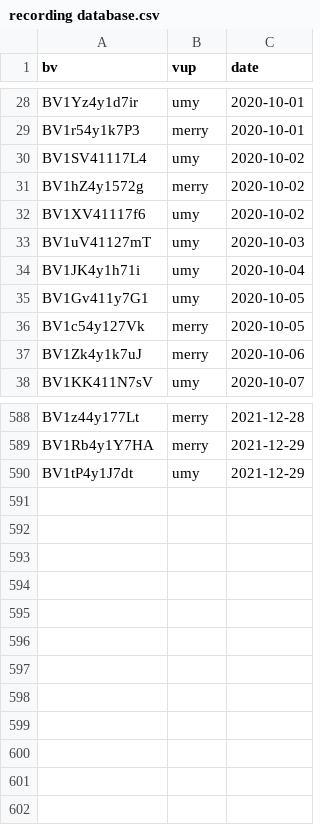
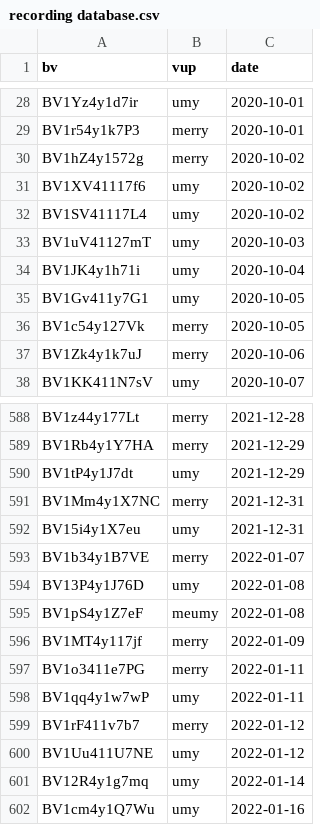
Before and after one commit to K-bai/csv-based-web-music-player, a CSV file: public/static/recording database.csv, drawn as a sheet; only a part is shown, gaps mark what is left out.

```diff
--- a/public/static/recording database.csv
+++ b/public/static/recording database.csv
@@ -29,5 +29,5 @@ BV1Yz4y1d7ir,umy,2020-10-01
 BV1r54y1k7P3,merry,2020-10-01
-BV1SV41117L4,umy,2020-10-02
 BV1hZ4y1572g,merry,2020-10-02
 BV1XV41117f6,umy,2020-10-02
+BV1SV41117L4,umy,2020-10-02
 BV1uV41127mT,umy,2020-10-03
@@ -590 +590,13 @@ BV1Rb4y1Y7HA,merry,2021-12-29
 BV1tP4y1J7dt,umy,2021-12-29
+BV1Mm4y1X7NC,merry,2021-12-31
+BV15i4y1X7eu,umy,2021-12-31
+BV1b34y1B7VE,merry,2022-01-07
+BV13P4y1J76D,umy,2022-01-08
+BV1pS4y1Z7eF,meumy,2022-01-08
+BV1MT4y117jf,merry,2022-01-09
+BV1o3411e7PG,merry,2022-01-11
+BV1qq4y1w7wP,umy,2022-01-11
+BV1rF411v7b7,merry,2022-01-12
+BV1Uu411U7NE,umy,2022-01-12
+BV12R4y1g7mq,umy,2022-01-14
+BV1cm4y1Q7Wu,umy,2022-01-16
```
Also changed, not shown: 7 other files.
